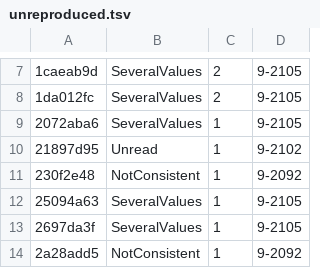
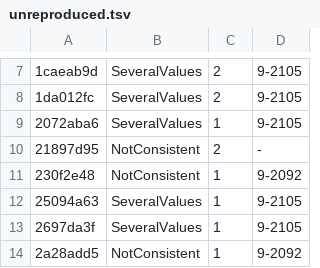
Before and after one commit to conundrumer/arc-workspace, a TSV file: src/arclog_convert/unreproduced.tsv, drawn as a sheet; only a part is shown, gaps mark what is left out.

```diff
--- a/src/arclog_convert/unreproduced.tsv
+++ b/src/arclog_convert/unreproduced.tsv
@@ -9,3 +9,3 @@
 2072aba6	SeveralValues	1	9-2105
-21897d95	Unread	1	9-2102
+21897d95	NotConsistent	2	-
 230f2e48	NotConsistent	1	9-2092
```
Also changed, not shown: src/arclog_convert/row_parity.tsv, 3 other files.
